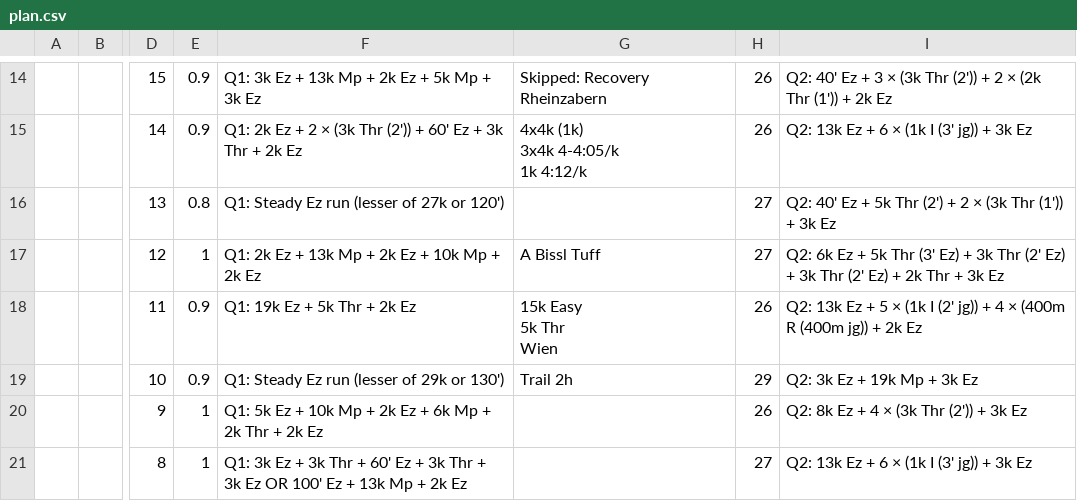
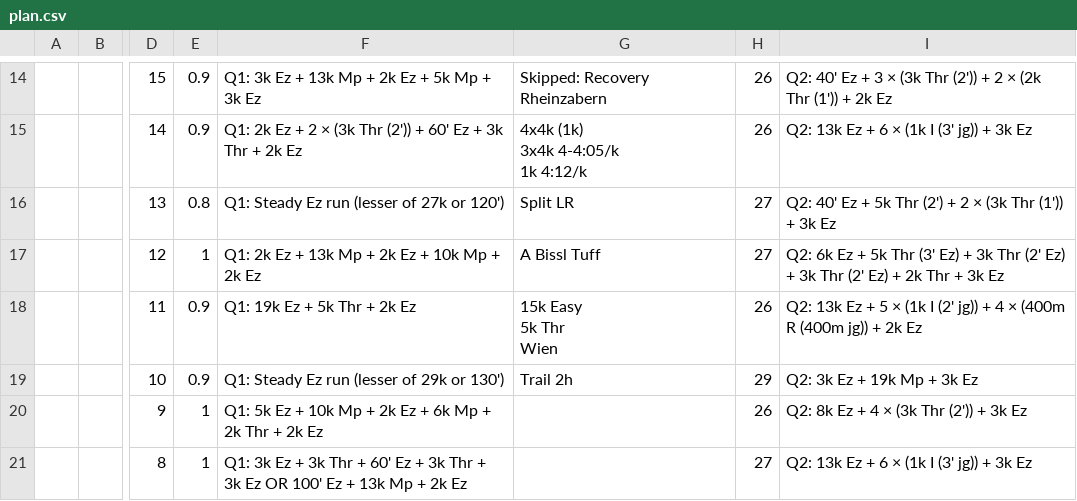
Before and after one commit to daniel-vera-g/runs, a CSV file: public/plan.csv, drawn as a sheet; only a part is shown, gaps mark what is left out; the diff names each change by its address in the sheet, - before the commit and + after, or states it on an @@ line.

Commit message:
chore: Update training plan via web app

```diff
--- a/public/plan.csv
+++ b/public/plan.csv
-G16: (empty)
+G16: Split LR
```
